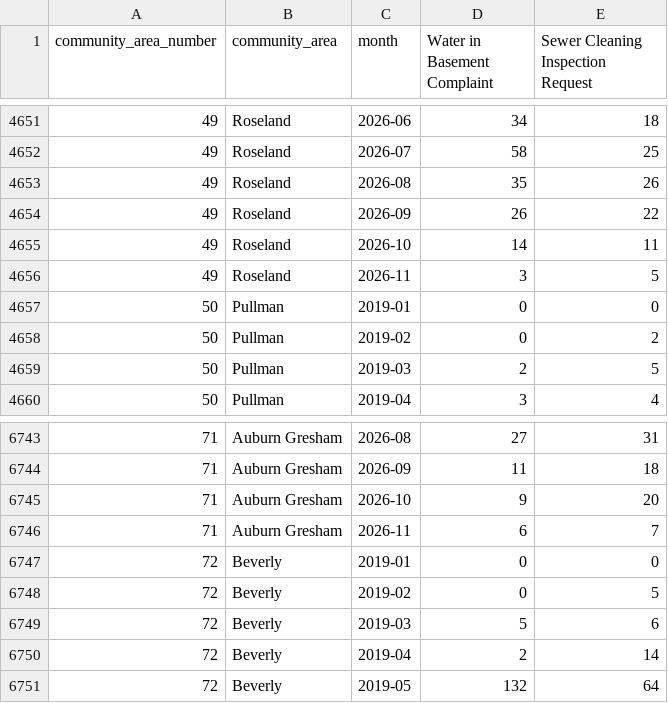
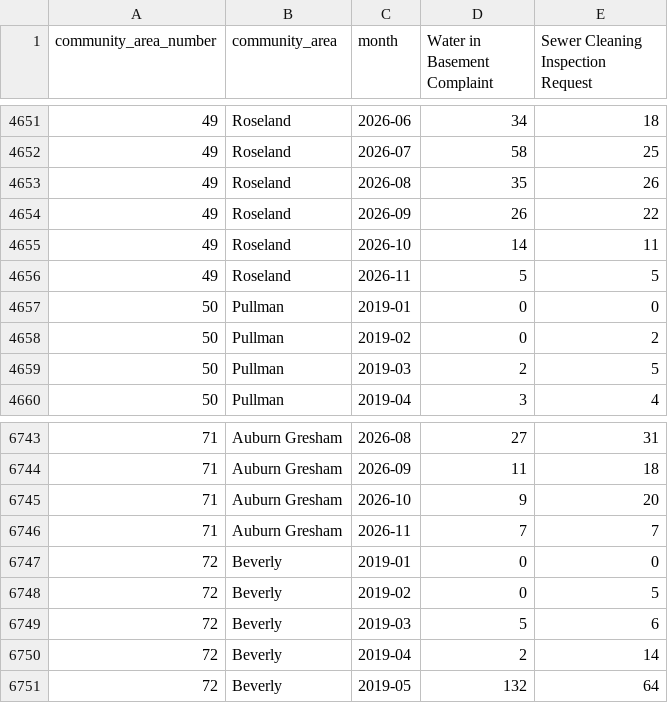
Before and after one commit to proofnotfluff-a11y/Proofnotfluff-pins, a CSV file: docs/chicago-basement-flooding/chicago-basement-flooding-by-area-month.csv, drawn as a sheet; only a part is shown, gaps mark what is left out; the diff covers the shown part only.

```diff
--- a/docs/chicago-basement-flooding/chicago-basement-flooding-by-area-month.csv
+++ b/docs/chicago-basement-flooding/chicago-basement-flooding-by-area-month.csv
@@ -4655,3 +4655,3 @@ community_area_number,community_area,month,Water in Basement Complaint,Sewer Cle
 49,Roseland,2026-10,14,11
-49,Roseland,2026-11,3,5
+49,Roseland,2026-11,5,5
 50,Pullman,2019-01,0,0
@@ -6745,3 +6745,3 @@ community_area_number,community_area,month,Water in Basement Complaint,Sewer Cle
 71,Auburn Gresham,2026-10,9,20
-71,Auburn Gresham,2026-11,6,7
+71,Auburn Gresham,2026-11,7,7
 72,Beverly,2019-01,0,0
```
Also changed, not shown: 5 edited cells elsewhere in this file, docs/chicago-basement-flooding/chicago-basement-flooding-citywide-daily.csv, 4 other files.
